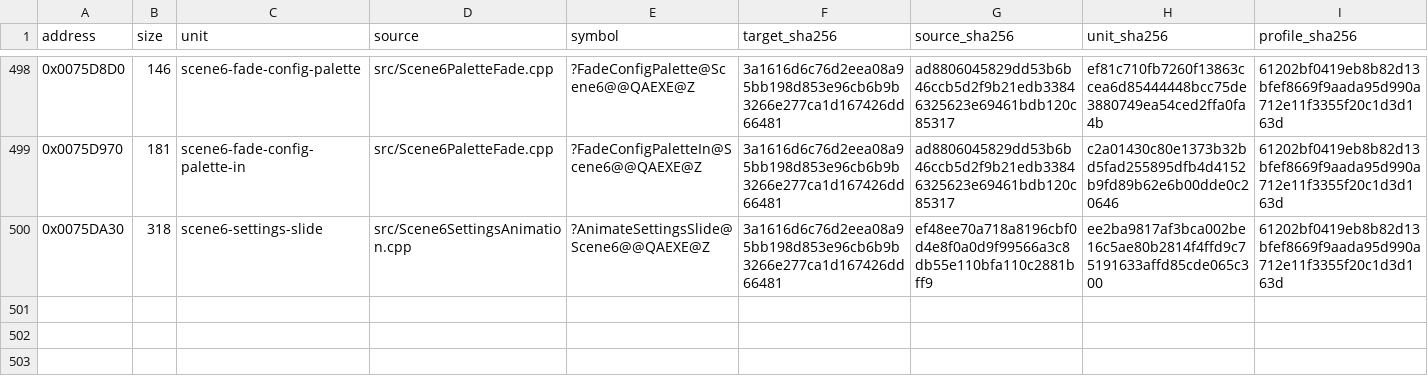
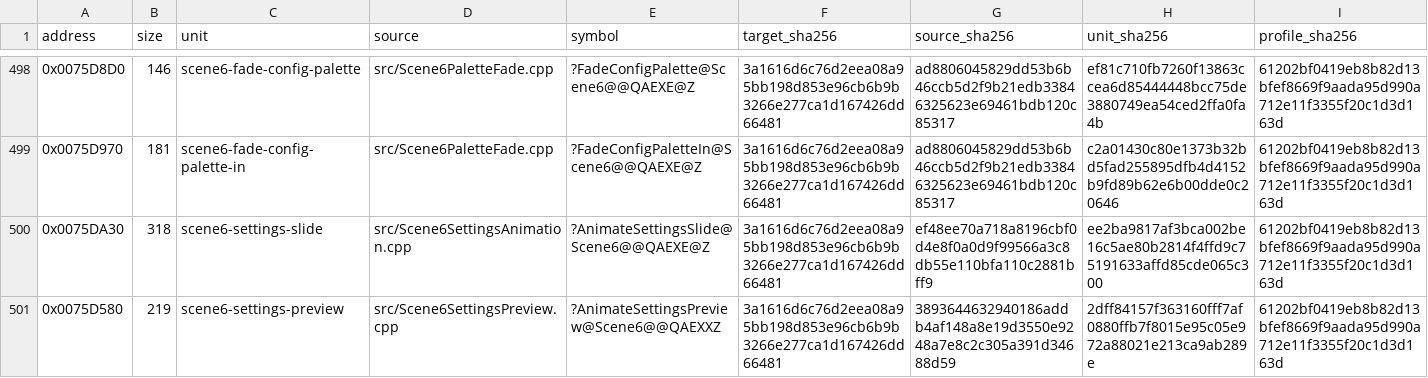
Before and after one commit to N0zoM1z0/Eternal-Fighter-Zero, a CSV file: config/matches.csv, drawn as a sheet; only a part is shown, gaps mark what is left out; rows hold the shown columns only; the diff names each change by its address in the sheet, - before the commit and + after, or states it on an @@ line.

Commit message:
gpt-web: land exact 219-byte Scene6 cosine preview transition

```diff
--- a/config/matches.csv
+++ b/config/matches.csv
+row 501: 0x0075D580 | 219 | scene6-settings-preview | src/Scene6SettingsPreview.cpp | ?AnimateSettingsPreview@Scene6@@QAEXXZ | 3a1616d6c76d2eea08a95bb198d853e96cb6b9b3266e277ca1d167426dd66481 | 3893644632940186addb4af148a8e19d3550e9248a7e8c2c305a391d34688d59 | 2dff84157f363160fff7af0880ffb7f8015e95c05e972a88021e213ca9ab289e | 61202bf0419eb8b82d13bfef8669f9aada95d990a712e11f3355f20c1d3d163d
```
Also changed, not shown: config/function-boundaries.csv, config/function-origins.csv, 8 other files.
